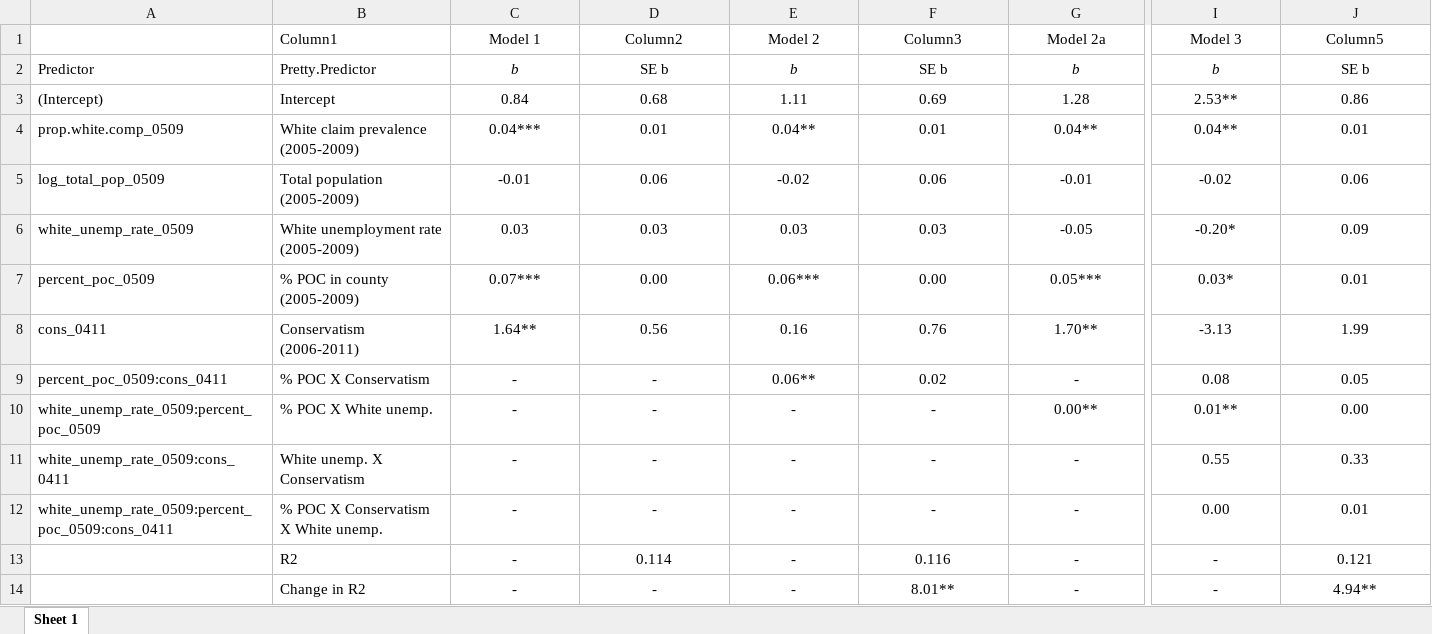
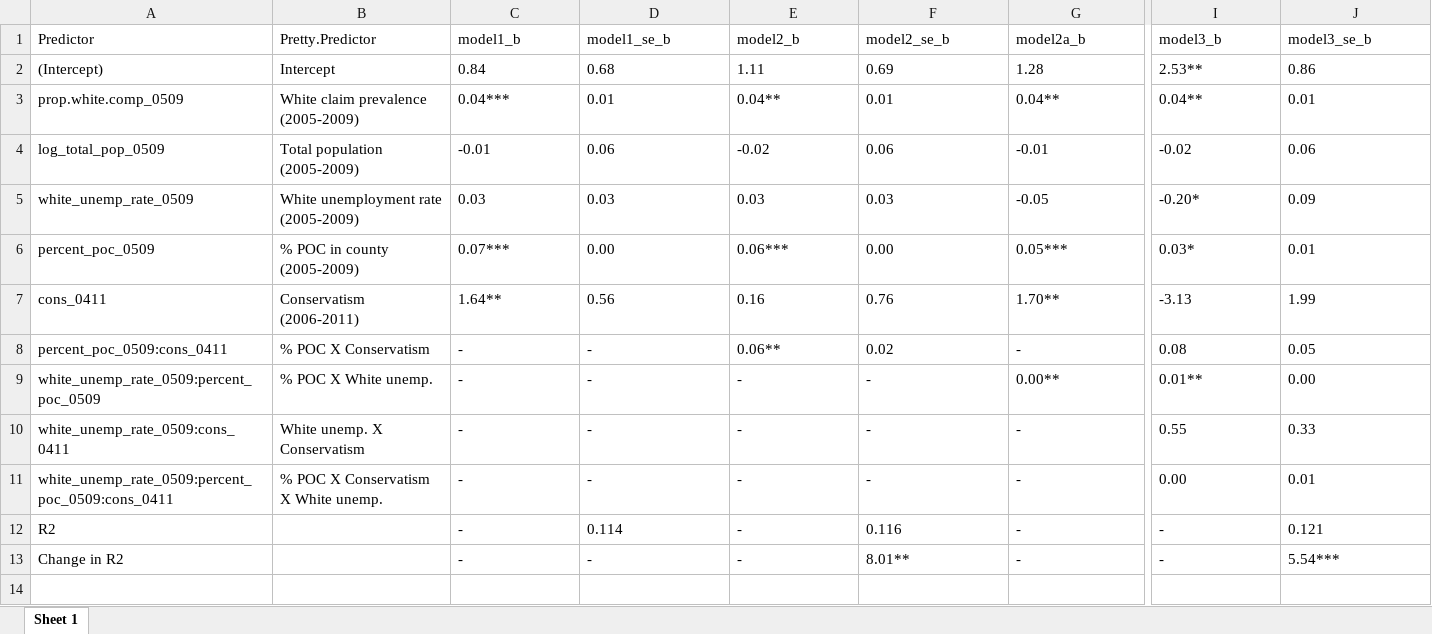
Before and after one commit to silverer/county-discrim, an Excel workbook: outputs/exploratory_time_outs.xlsx, sheet Sheet 1, drawn as a sheet; only a part is shown, gaps mark what is left out; values as stored, in another font and other column widths than the file's, no borders; table styles not drawn; removed rows and columns are numbered as before the commit, all else as after; rows hold the shown columns only; the diff covers the shown part only; the diff names each change by its address in the sheet, - before the commit and + after, or states it on an @@ line.

```diff
--- a/outputs/exploratory_time_outs.xlsx (sheet Sheet 1)
+++ b/outputs/exploratory_time_outs.xlsx (sheet Sheet 1)
-row 1:  | Column1 | Model 1 | Column2 | Model 2 | Column3 | Model 2a | Model 3 | Column5
-C1: b
+C1: model1_b
-C1:J13 alignment: center
+C1:J13 alignment: left
-C1 italic: on
+C1 italic: off
-D1: SE b
+D1: model1_se_b
-E1: b
+E1: model2_b
-E1 italic: on
+E1 italic: off
-F1: SE b
+F1: model2_se_b
-G1: b
+G1: model2a_b
-G1 italic: on
+G1 italic: off
-I1: b
+I1: model3_b
-I1 italic: on
+I1 italic: off
-J1: SE b
+J1: model3_se_b
-A12 (Predictor): (empty)
+A12 (Predictor): R2
-B12 (Pretty.Predictor): R2
+B12 (Pretty.Predictor): (empty)
-A13 (Predictor): (empty)
+A13 (Predictor): Change in R2
-B13 (Pretty.Predictor): Change in R2
+B13 (Pretty.Predictor): (empty)
-J13 (model3_se_b): 4.94**
+J13 (model3_se_b): 5.54***
```
Also changed, not shown: 1 edited cell and cell formats elsewhere in this sheet, outputs/regression_outs_no_retal_v2.xlsx, outputs/robustness_all_unemploy_v2.xlsx, 5 other files.
